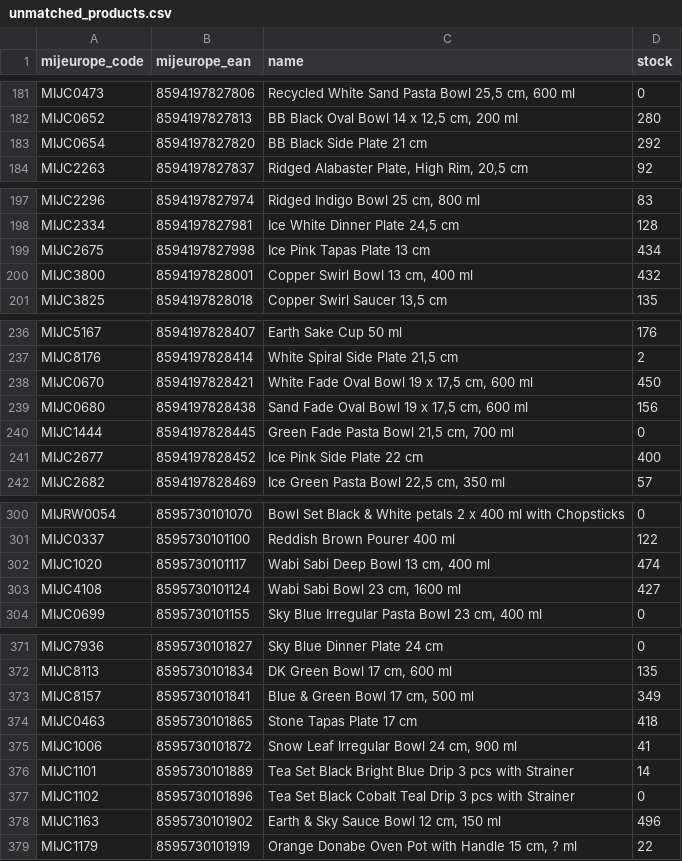
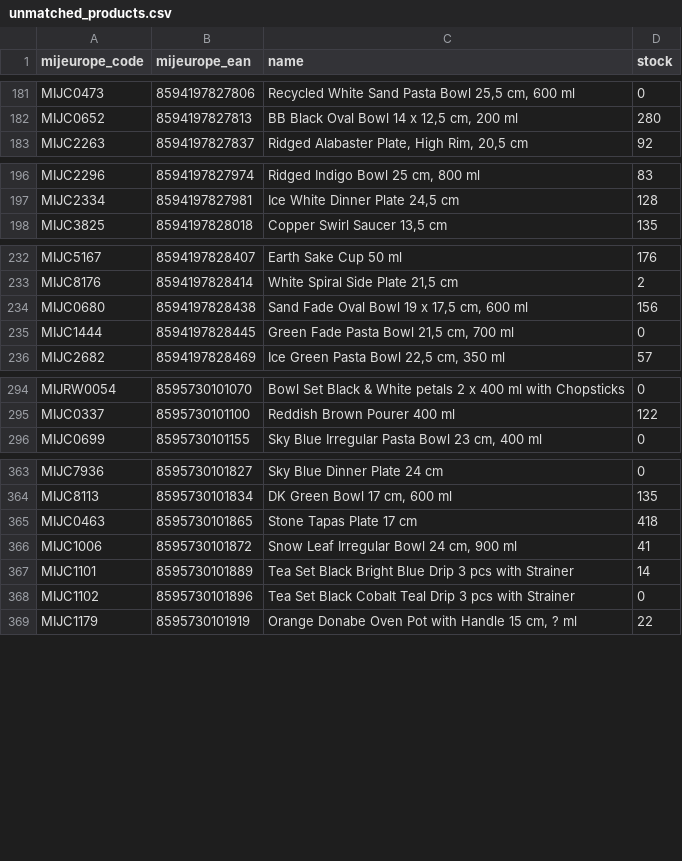
Before and after one commit to tzahradnik/tozame-stock-sync, a CSV file: unmatched_products.csv, drawn as a sheet; only a part is shown, gaps mark what is left out; the diff covers the shown part only; the diff names each change by its address in the sheet, - before the commit and + after, or states it on an @@ line.

```diff
--- a/unmatched_products.csv
+++ b/unmatched_products.csv
-row 183: MIJC0654 | 8594197827820 | BB Black Side Plate 21 cm | 292
-row 199: MIJC2675 | 8594197827998 | Ice Pink Tapas Plate 13 cm | 434
-row 200: MIJC3800 | 8594197828001 | Copper Swirl Bowl 13 cm, 400 ml | 432
-row 238: MIJC0670 | 8594197828421 | White Fade Oval Bowl 19 x 17,5 cm, 600 ml | 450
-row 241: MIJC2677 | 8594197828452 | Ice Pink Side Plate 22 cm | 400
-row 302: MIJC1020 | 8595730101117 | Wabi Sabi Deep Bowl 13 cm, 400 ml | 474
-row 303: MIJC4108 | 8595730101124 | Wabi Sabi Bowl 23 cm, 1600 ml | 427
-row 373: MIJC8157 | 8595730101841 | Blue & Green Bowl 17 cm, 500 ml | 349
-row 378: MIJC1163 | 8595730101902 | Earth & Sky Sauce Bowl 12 cm, 150 ml | 496
```
Also changed, not shown: 2 removed rows and 4 edited cells elsewhere in this file, 1 other file.
